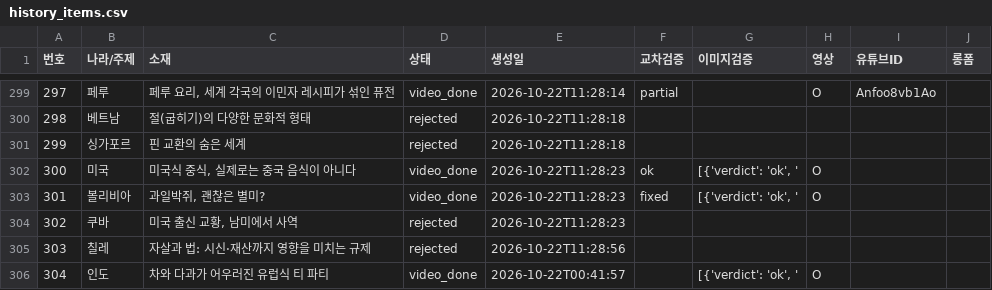
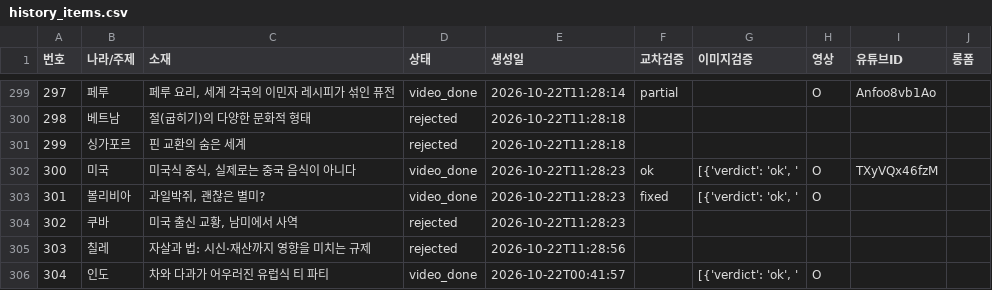
Before and after one commit to gonmau/shorts, a CSV file: history_items.csv, drawn as a sheet; only a part is shown, gaps mark what is left out.

Commit message:
chore: update history_items.csv from PC

```diff
--- a/history_items.csv
+++ b/history_items.csv
@@ -301,3 +301,3 @@
 299,싱가포르,핀 교환의 숨은 세계,rejected,2026-10-22T11:28:18,,,,,
-300,미국,"미국식 중식, 실제로는 중국 음식이 아니다",video_done,2026-10-22T11:28:23,ok,"[{'verdict': 'ok', '",O,,
+300,미국,"미국식 중식, 실제로는 중국 음식이 아니다",video_done,2026-10-22T11:28:23,ok,"[{'verdict': 'ok', '",O,TXyVQx46fzM,
 301,볼리비아,"과일박쥐, 괜찮은 별미?",video_done,2026-10-22T11:28:23,fixed,"[{'verdict': 'ok', '",O,,
```
